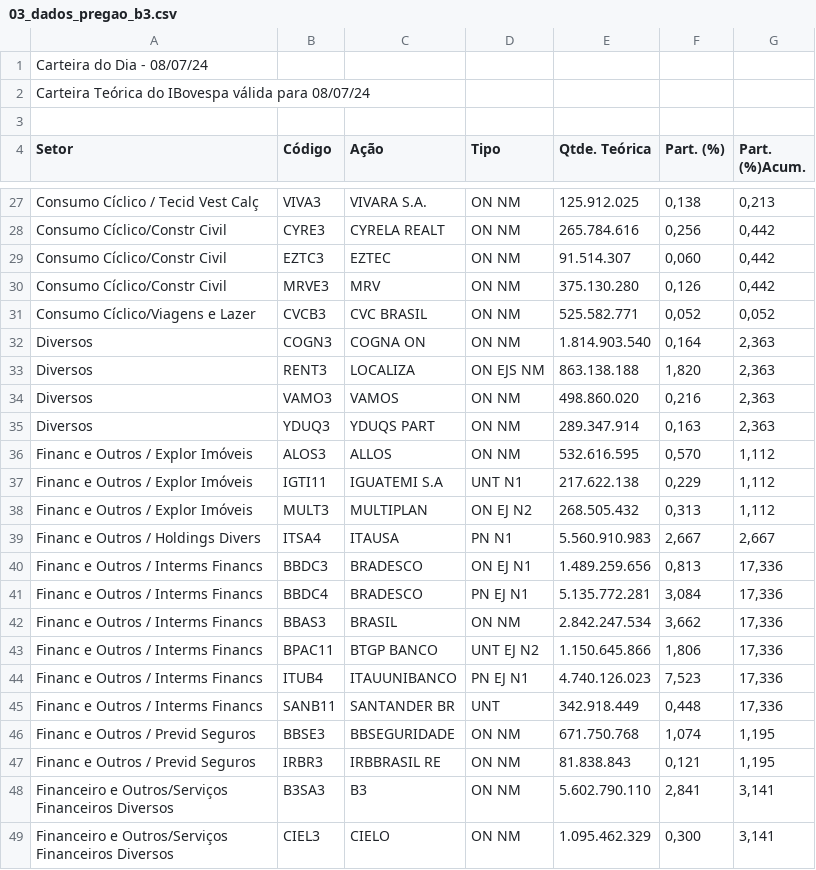
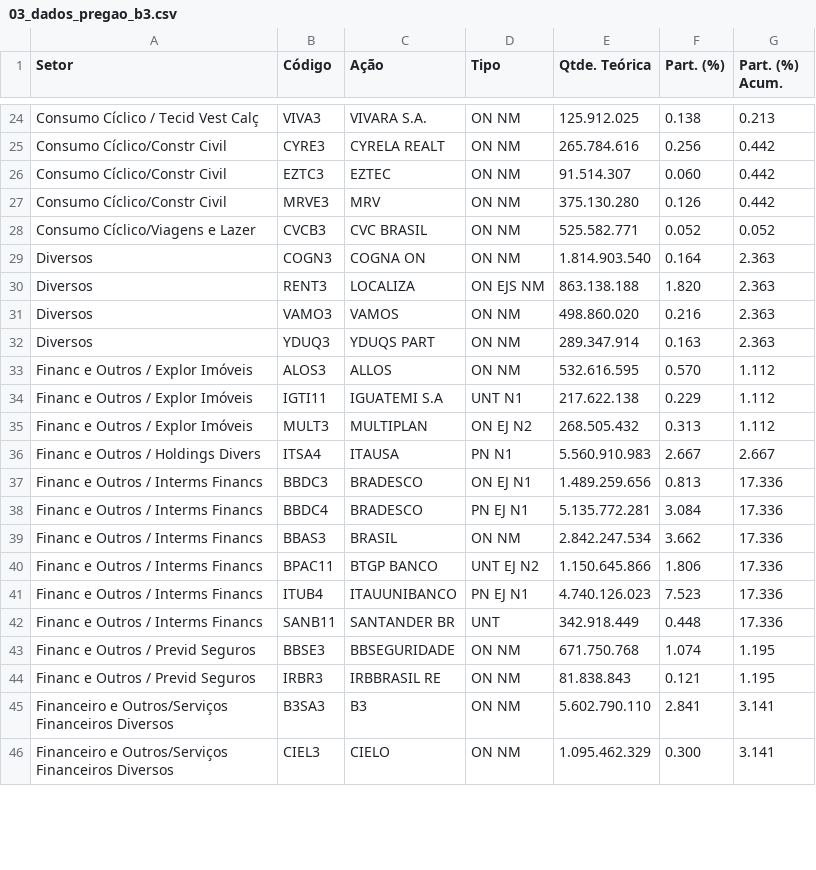
Before and after one commit to AmericoAlves35/Tech-Challenge-2_Am, a CSV file: 03_dados_pregao_b3.csv, drawn as a sheet; only a part is shown, gaps mark what is left out; removed rows and columns are numbered as before the commit, all else as after; the diff covers the shown part only; the diff names each change by its address in the sheet, - before the commit and + after, or states it on an @@ line.

```diff
--- a/03_dados_pregao_b3.csv
+++ b/03_dados_pregao_b3.csv
-row 1: Carteira do Dia - 08/07/24
-row 2: Carteira Teórica do IBovespa válida para 08/07/24
-row 3: (empty)
-G1: Part. (%)Acum.
+G1: Part. (%) Acum.
-F24 (Part. (%)): 0,138
+F24 (Part. (%)): 0.138
-G24 (Part. (%) Acum.): 0,213
+G24 (Part. (%) Acum.): 0.213
-F25 (Part. (%)): 0,256
+F25 (Part. (%)): 0.256
-G25:G27 (Part. (%) Acum.): 0,442
+G25:G27 (Part. (%) Acum.): 0.442
-F26 (Part. (%)): 0,060
+F26 (Part. (%)): 0.060
-F27 (Part. (%)): 0,126
+F27 (Part. (%)): 0.126
-F28 (Part. (%)): 0,052
+F28 (Part. (%)): 0.052
-G28 (Part. (%) Acum.): 0,052
+G28 (Part. (%) Acum.): 0.052
-F29 (Part. (%)): 0,164
+F29 (Part. (%)): 0.164
-G29:G32 (Part. (%) Acum.): 2,363
+G29:G32 (Part. (%) Acum.): 2.363
-F30 (Part. (%)): 1,820
+F30 (Part. (%)): 1.820
-F31 (Part. (%)): 0,216
+F31 (Part. (%)): 0.216
-F32 (Part. (%)): 0,163
+F32 (Part. (%)): 0.163
-F33 (Part. (%)): 0,570
+F33 (Part. (%)): 0.570
-G33:G35 (Part. (%) Acum.): 1,112
+G33:G35 (Part. (%) Acum.): 1.112
-F34 (Part. (%)): 0,229
+F34 (Part. (%)): 0.229
-F35 (Part. (%)): 0,313
+F35 (Part. (%)): 0.313
-F36 (Part. (%)): 2,667
+F36 (Part. (%)): 2.667
-G36 (Part. (%) Acum.): 2,667
+G36 (Part. (%) Acum.): 2.667
-F37 (Part. (%)): 0,813
+F37 (Part. (%)): 0.813
-G37:G42 (Part. (%) Acum.): 17,336
+G37:G42 (Part. (%) Acum.): 17.336
-F38 (Part. (%)): 3,084
+F38 (Part. (%)): 3.084
-F39 (Part. (%)): 3,662
+F39 (Part. (%)): 3.662
-F40 (Part. (%)): 1,806
+F40 (Part. (%)): 1.806
-F41 (Part. (%)): 7,523
+F41 (Part. (%)): 7.523
-F42 (Part. (%)): 0,448
+F42 (Part. (%)): 0.448
-F43 (Part. (%)): 1,074
+F43 (Part. (%)): 1.074
-G43:G44 (Part. (%) Acum.): 1,195
+G43:G44 (Part. (%) Acum.): 1.195
-F44 (Part. (%)): 0,121
+F44 (Part. (%)): 0.121
-F45 (Part. (%)): 2,841
+F45 (Part. (%)): 2.841
-G45:G46 (Part. (%) Acum.): 3,141
+G45:G46 (Part. (%) Acum.): 3.141
-F46 (Part. (%)): 0,300
+F46 (Part. (%)): 0.300
```
Also changed, not shown: 135 edited cells elsewhere in this file, 3 other files.
